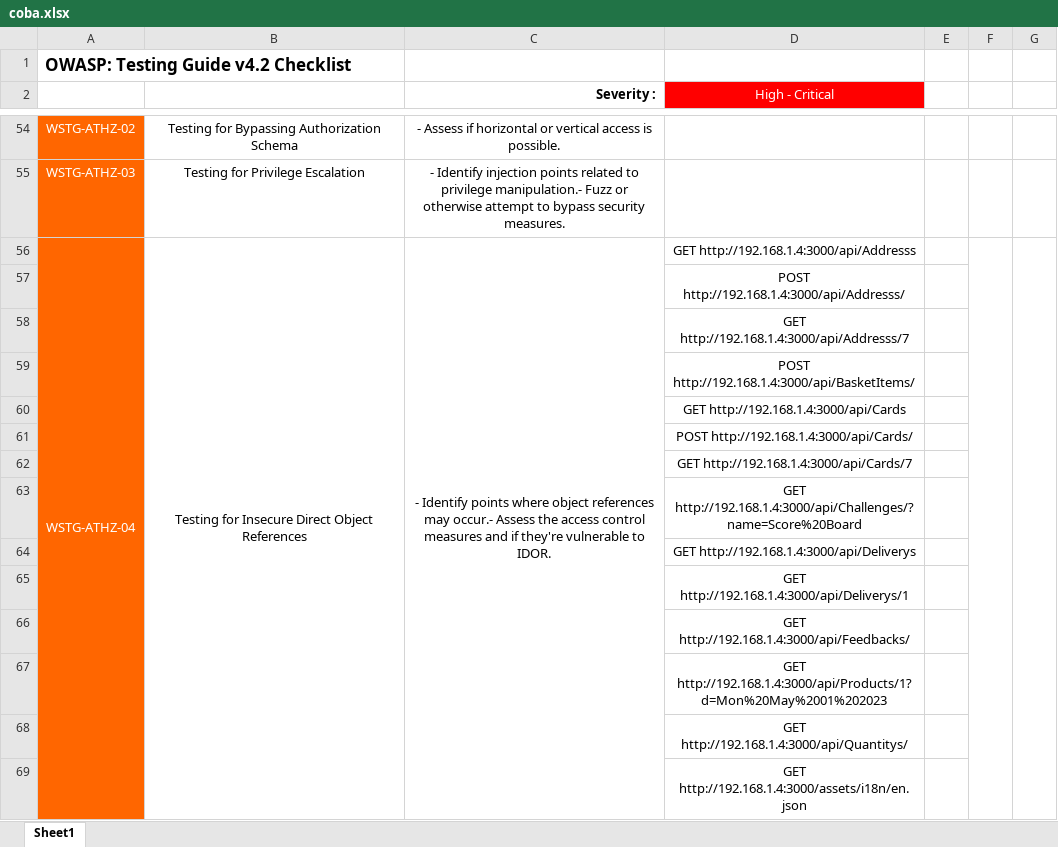
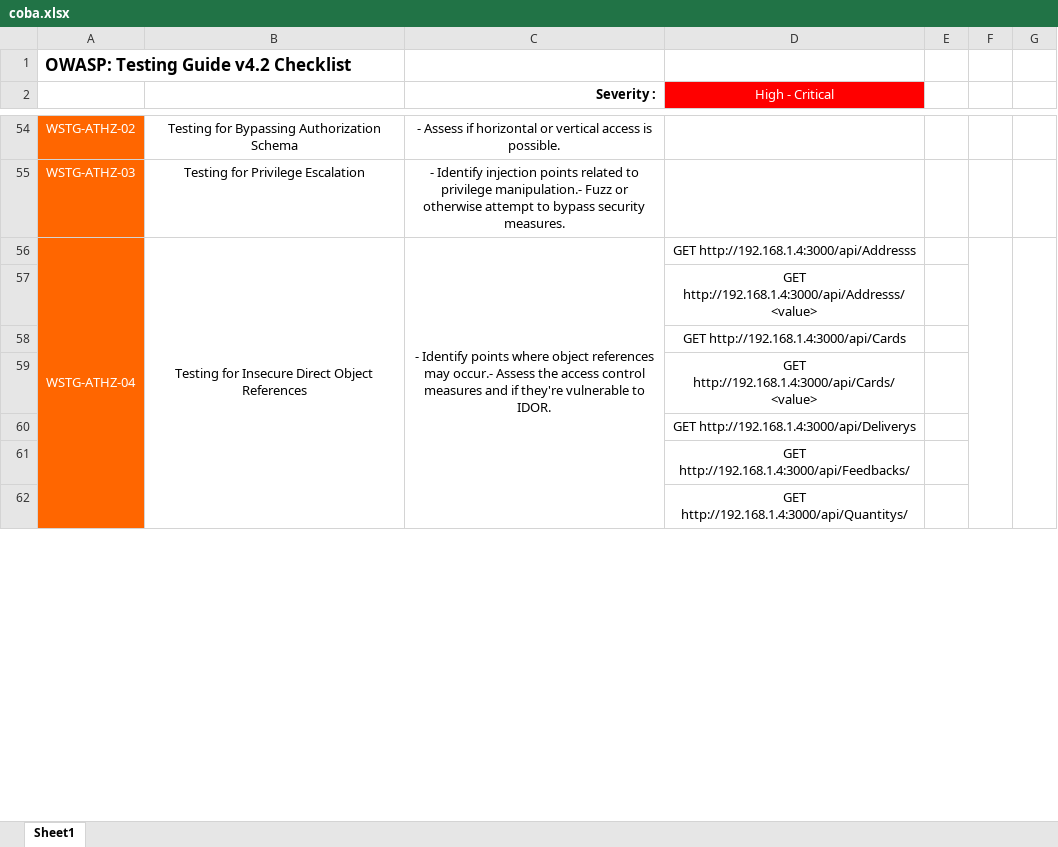
Before and after one commit to kos0ng/owasp-wstg-mapper, an Excel workbook: report/coba.xlsx, sheet Sheet1, drawn as a sheet; only a part is shown, gaps mark what is left out; values as stored, in another font and other column widths than the file's, no borders; conditional formats not drawn; removed rows and columns are numbered as before the commit, all else as after; the diff covers the shown part only; the diff names each change by its address in the sheet, - before the commit and + after, or states it on an @@ line.

```diff
--- a/report/coba.xlsx (sheet Sheet1)
+++ b/report/coba.xlsx (sheet Sheet1)
-D57 (High - Critical): POST http://192.168.1.4:3000/api/Addresss/
+D57 (High - Critical): GET http://192.168.1.4:3000/api/Addresss/<value>
-row 58:  |  |  | GET http://192.168.1.4:3000/api/Addresss/7
-row 59:  |  |  | POST http://192.168.1.4:3000/api/BasketItems/
-D59 (High - Critical): POST http://192.168.1.4:3000/api/Cards/
+D59 (High - Critical): GET http://192.168.1.4:3000/api/Cards/<value>
-row 62:  |  |  | GET http://192.168.1.4:3000/api/Cards/7
-row 63:  |  |  | GET http://192.168.1.4:3000/api/Challenges/?name=Score%20Board
-row 65:  |  |  | GET http://192.168.1.4:3000/api/Deliverys/1
-row 67:  |  |  | GET http://192.168.1.4:3000/api/Products/1?d=Mon%20May%2001%202023
-row 69:  |  |  | GET http://192.168.1.4:3000/assets/i18n/en.json
```
Also changed, not shown: 81 removed rows and 7 edited cells elsewhere in this sheet, 5 other files.
